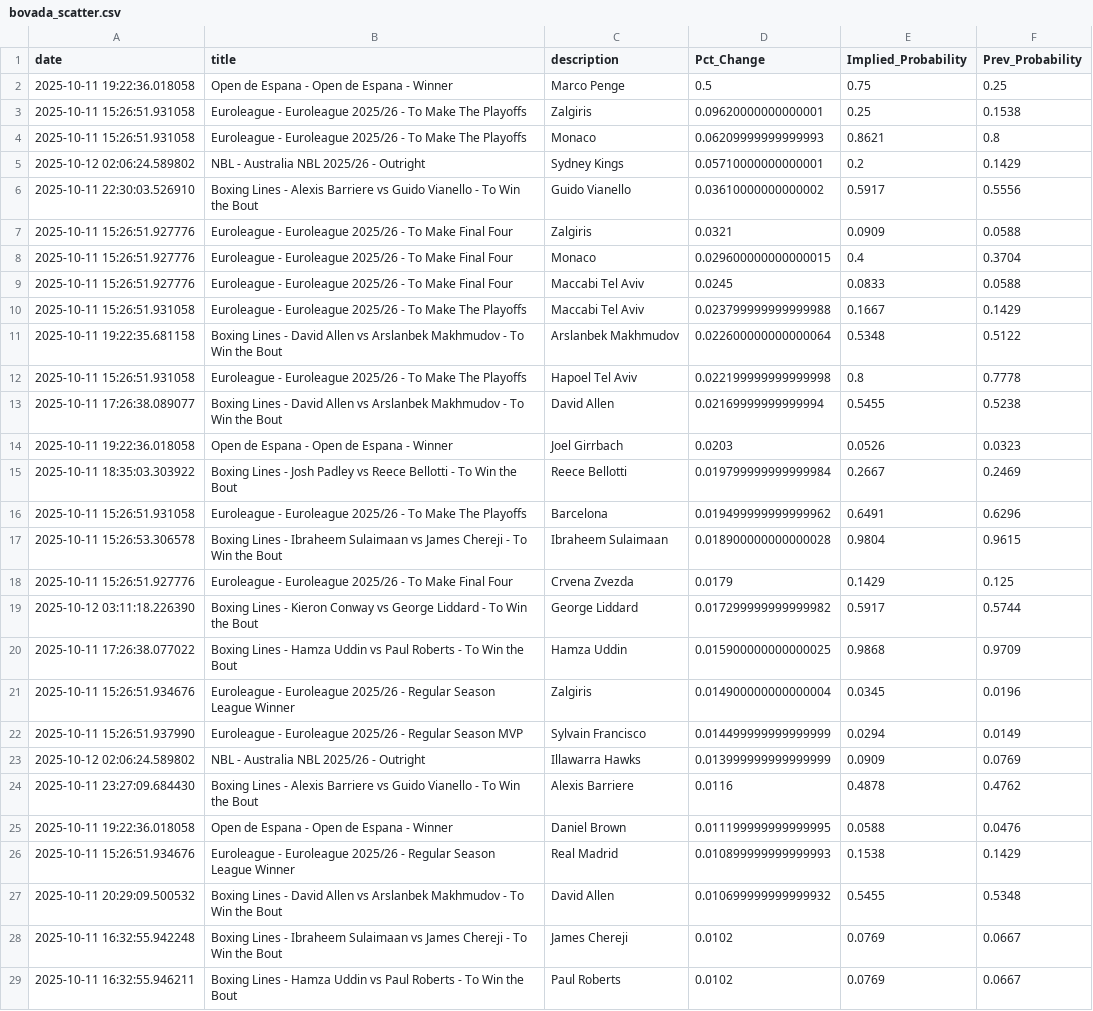
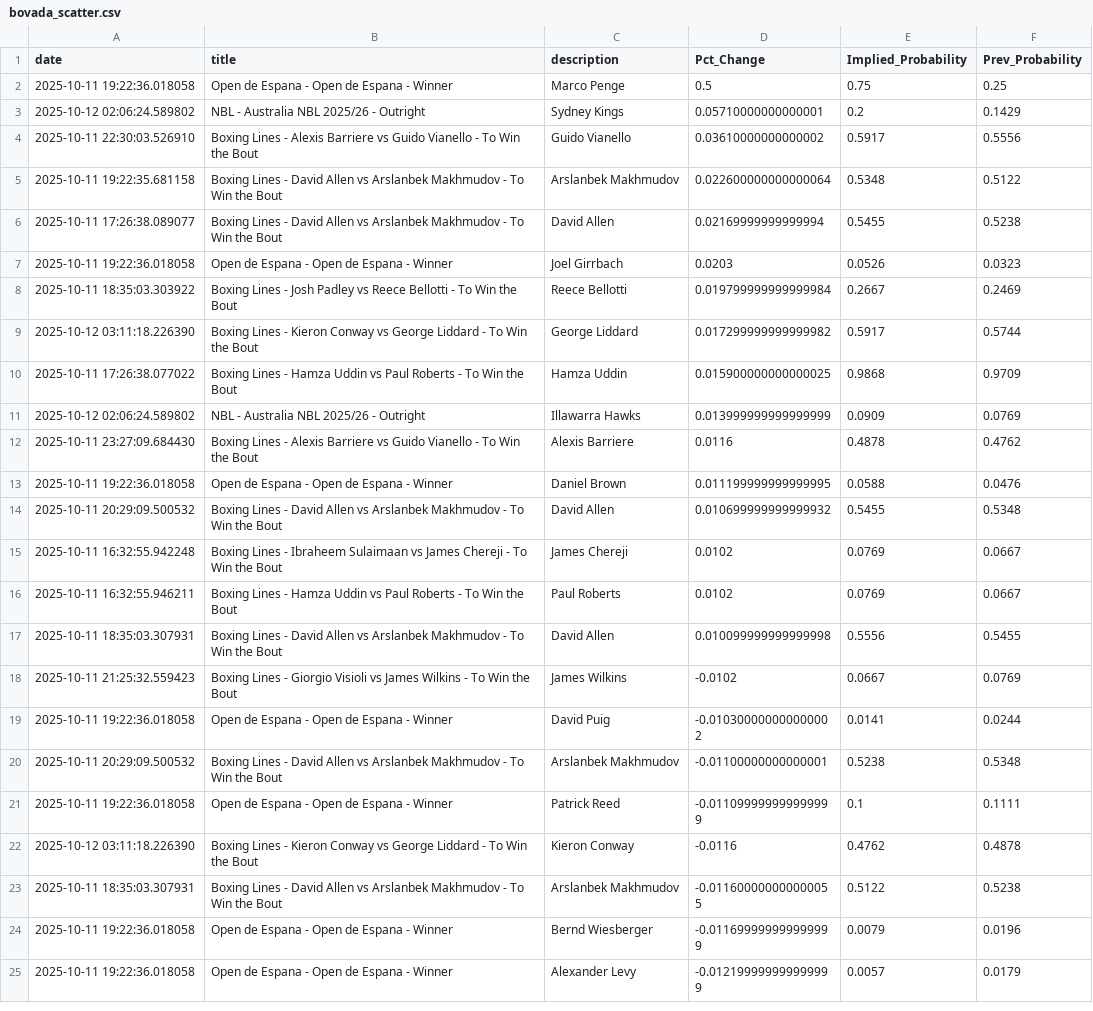
Before and after one commit to aaroncolesmith/bovada_data_1001, a CSV file: data/bovada_scatter.csv, drawn as a sheet; only a part is shown; the shorter side is filled out with more unchanged rows; the diff covers the shown part only.

```diff
--- a/data/bovada_scatter.csv
+++ b/data/bovada_scatter.csv
@@ -2,12 +2,5 @@ date,title,description,Pct_Change,Implied_Probability,Prev_Probability
 2025-10-11 19:22:36.018058,Open de Espana - Open de Espana - Winner,Marco Penge,0.5,0.75,0.25
-2025-10-11 15:26:51.931058,Euroleague - Euroleague 2025/26 - To Make The Playoffs,Zalgiris,0.09620000000000001,0.25,0.1538
-2025-10-11 15:26:51.931058,Euroleague - Euroleague 2025/26 - To Make The Playoffs,Monaco,0.06209999999999993,0.8621,0.8
 2025-10-12 02:06:24.589802,NBL - Australia NBL 2025/26 - Outright,Sydney Kings,0.05710000000000001,0.2,0.1429
 2025-10-11 22:30:03.526910,Boxing Lines - Alexis Barriere vs Guido Vianello - To Win the Bout,Guido Vianello,0.03610000000000002,0.5917,0.5556
-2025-10-11 15:26:51.927776,Euroleague - Euroleague 2025/26 - To Make Final Four,Zalgiris,0.0321,0.0909,0.0588
-2025-10-11 15:26:51.927776,Euroleague - Euroleague 2025/26 - To Make Final Four,Monaco,0.029600000000000015,0.4,0.3704
-2025-10-11 15:26:51.927776,Euroleague - Euroleague 2025/26 - To Make Final Four,Maccabi Tel Aviv,0.0245,0.0833,0.0588
-2025-10-11 15:26:51.931058,Euroleague - Euroleague 2025/26 - To Make The Playoffs,Maccabi Tel Aviv,0.023799999999999988,0.1667,0.1429
 2025-10-11 19:22:35.681158,Boxing Lines - David Allen vs Arslanbek Makhmudov - To Win the Bout,Arslanbek Makhmudov,0.022600000000000064,0.5348,0.5122
-2025-10-11 15:26:51.931058,Euroleague - Euroleague 2025/26 - To Make The Playoffs,Hapoel Tel Aviv,0.022199999999999998,0.8,0.7778
 2025-10-11 17:26:38.089077,Boxing Lines - David Allen vs Arslanbek Makhmudov - To Win the Bout,David Allen,0.02169999999999994,0.5455,0.5238
@@ -15,9 +8,4 @@ date,title,description,Pct_Change,Implied_Probability,Prev_Probability
 2025-10-11 18:35:03.303922,Boxing Lines - Josh Padley vs Reece Bellotti - To Win the Bout,Reece Bellotti,0.019799999999999984,0.2667,0.2469
-2025-10-11 15:26:51.931058,Euroleague - Euroleague 2025/26 - To Make The Playoffs,Barcelona,0.019499999999999962,0.6491,0.6296
-2025-10-11 15:26:53.306578,Boxing Lines - Ibraheem Sulaimaan vs James Chereji - To Win the Bout,Ibraheem Sulaimaan,0.018900000000000028,0.9804,0.9615
-2025-10-11 15:26:51.927776,Euroleague - Euroleague 2025/26 - To Make Final Four,Crvena Zvezda,0.0179,0.1429,0.125
 2025-10-12 03:11:18.226390,Boxing Lines - Kieron Conway vs George Liddard - To Win the Bout,George Liddard,0.017299999999999982,0.5917,0.5744
 2025-10-11 17:26:38.077022,Boxing Lines - Hamza Uddin vs Paul Roberts - To Win the Bout,Hamza Uddin,0.015900000000000025,0.9868,0.9709
-2025-10-11 15:26:51.934676,Euroleague - Euroleague 2025/26 - Regular Season League Winner,Zalgiris,0.014900000000000004,0.0345,0.0196
-2025-10-11 15:26:51.937990,Euroleague - Euroleague 2025/26 - Regular Season MVP,Sylvain Francisco,0.014499999999999999,0.0294,0.0149
 2025-10-12 02:06:24.589802,NBL - Australia NBL 2025/26 - Outright,Illawarra Hawks,0.013999999999999999,0.0909,0.0769
@@ -25,3 +13,2 @@ date,title,description,Pct_Change,Implied_Probability,Prev_Probability
 2025-10-11 19:22:36.018058,Open de Espana - Open de Espana - Winner,Daniel Brown,0.011199999999999995,0.0588,0.0476
-2025-10-11 15:26:51.934676,Euroleague - Euroleague 2025/26 - Regular Season League Winner,Real Madrid,0.010899999999999993,0.1538,0.1429
 2025-10-11 20:29:09.500532,Boxing Lines - David Allen vs Arslanbek Makhmudov - To Win the Bout,David Allen,0.010699999999999932,0.5455,0.5348
```
Also changed, not shown: 15 removed rows and 1 moved row elsewhere in this file, 1 other file.
